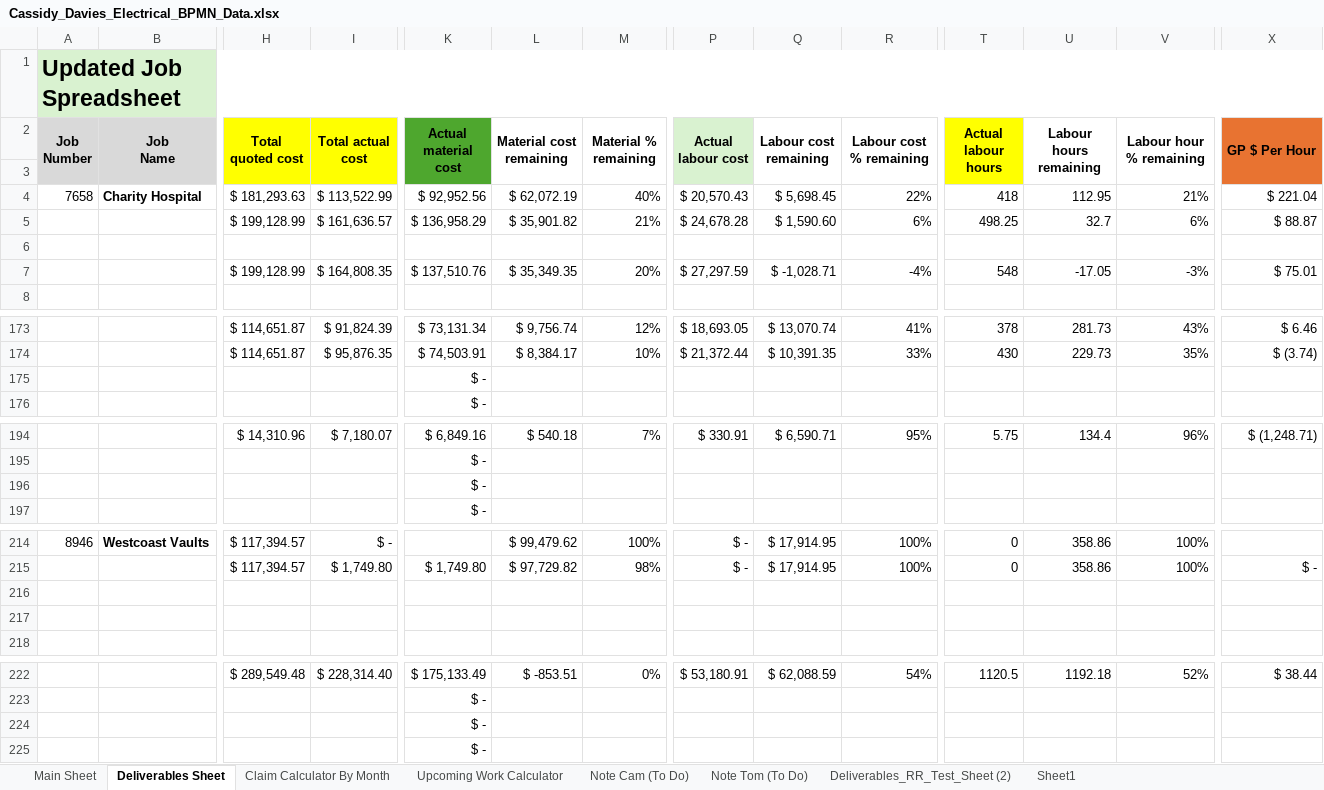
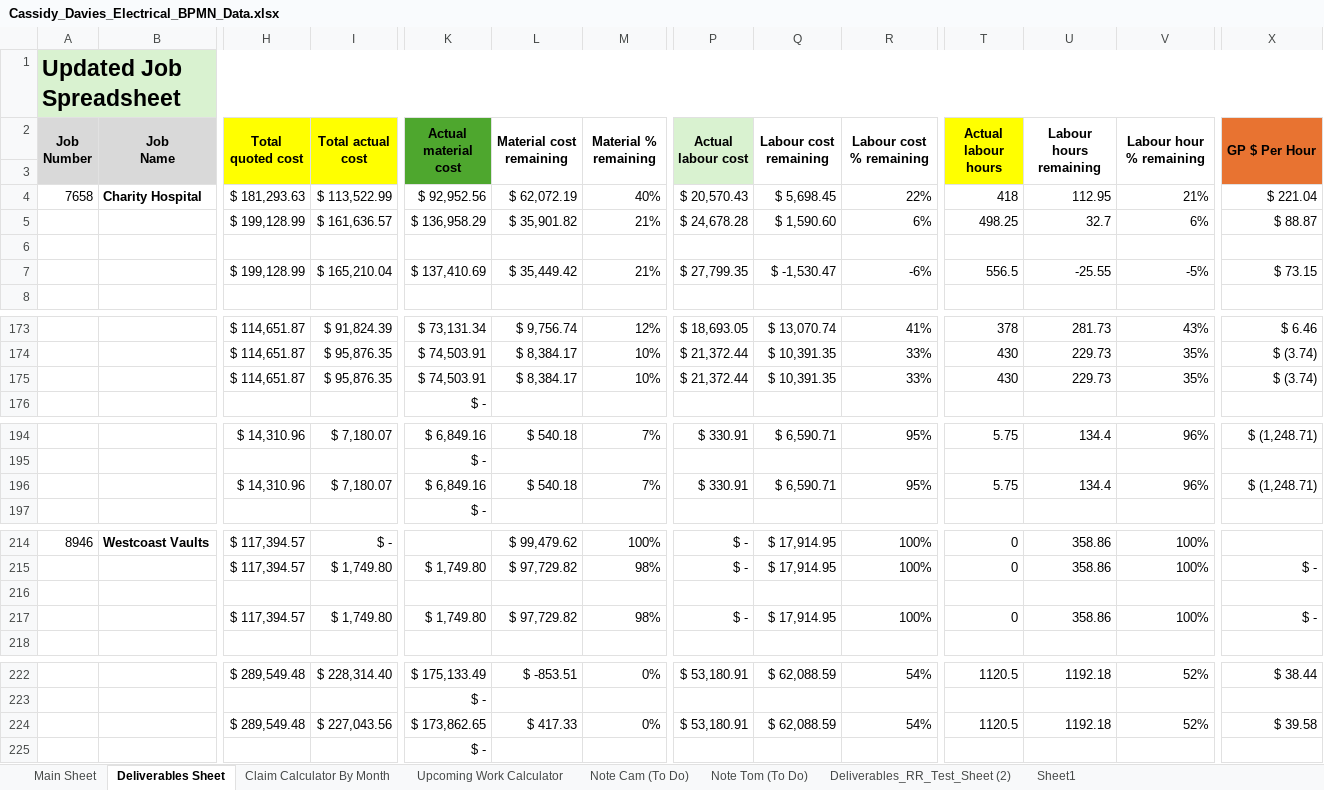
Before and after one commit to felixkwan2901/excel-dashboard, an Excel workbook: Cassidy_Davies_Electrical_BPMN_Data.xlsx, sheet Deliverables Sheet, drawn as a sheet; only a part is shown, gaps mark what is left out; values as stored, in another font and other column widths than the file's, no borders; conditional formats not drawn; removed rows and columns are numbered as before the commit, all else as after; rows hold the shown columns only; the diff names each change by its address in the sheet, - before the commit and + after, or states it on an @@ line.

```diff
--- a/Cassidy_Davies_Electrical_BPMN_Data.xlsx (sheet Deliverables Sheet)
+++ b/Cassidy_Davies_Electrical_BPMN_Data.xlsx (sheet Deliverables Sheet)
-I7 (Total actual cost): $ 164,808.35
+I7 (Total actual cost): $ 165,210.04
-K7 (Actual material cost): $ 137,510.76
+K7 (Actual material cost): $ 137,410.69
-L7 (Material cost remaining): $ 35,349.35
+L7 (Material cost remaining): $ 35,449.42
-M7 (Material % remaining): 20%
+M7 (Material % remaining): 21%
-P7 (Actual labour cost): $ 27,297.59
+P7 (Actual labour cost): $ 27,799.35
-Q7 (Labour cost remaining): $ -1,028.71
+Q7 (Labour cost remaining): $ -1,530.47
-R7 (Labour cost % remaining): -4%
+R7 (Labour cost % remaining): -6%
-T7 (Actual labour hours): 548
+T7 (Actual labour hours): 556.5
-U7 (Labour hours remaining): -17.05
+U7 (Labour hours remaining): -25.55
-V7 (Labour hour % remaining): -3%
+V7 (Labour hour % remaining): -5%
-X7 (GP $ Per Hour): $ 75.01
+X7 (GP $ Per Hour): $ 73.15
-row 175:  |  |  |  | $ -
+row 175:  |  | $ 114,651.87 | $ 95,876.35 | $ 74,503.91 | $ 8,384.17 | 10% | $ 21,372.44 | $ 10,391.35 | 33% | 430 | 229.73 | 35% | $ (3.74)
-row 196:  |  |  |  | $ -
+row 196:  |  | $ 14,310.96 | $ 7,180.07 | $ 6,849.16 | $ 540.18 | 7% | $ 330.91 | $ 6,590.71 | 95% | 5.75 | 134.4 | 96% | $ (1,248.71)
-row 217: (empty)
+row 217:  |  | $ 117,394.57 | $ 1,749.80 | $ 1,749.80 | $ 97,729.82 | 98% | $ - | $ 17,914.95 | 100% | 0 | 358.86 | 100% | $ -
-row 224:  |  |  |  | $ -
+row 224:  |  | $ 289,549.48 | $ 227,043.56 | $ 173,862.65 | $ 417.33 | 0% | $ 53,180.91 | $ 62,088.59 | 54% | 1120.5 | 1192.18 | 52% | $ 39.58
```
Also changed, not shown: sheet Claim Calculator By Month, 17 other files.
